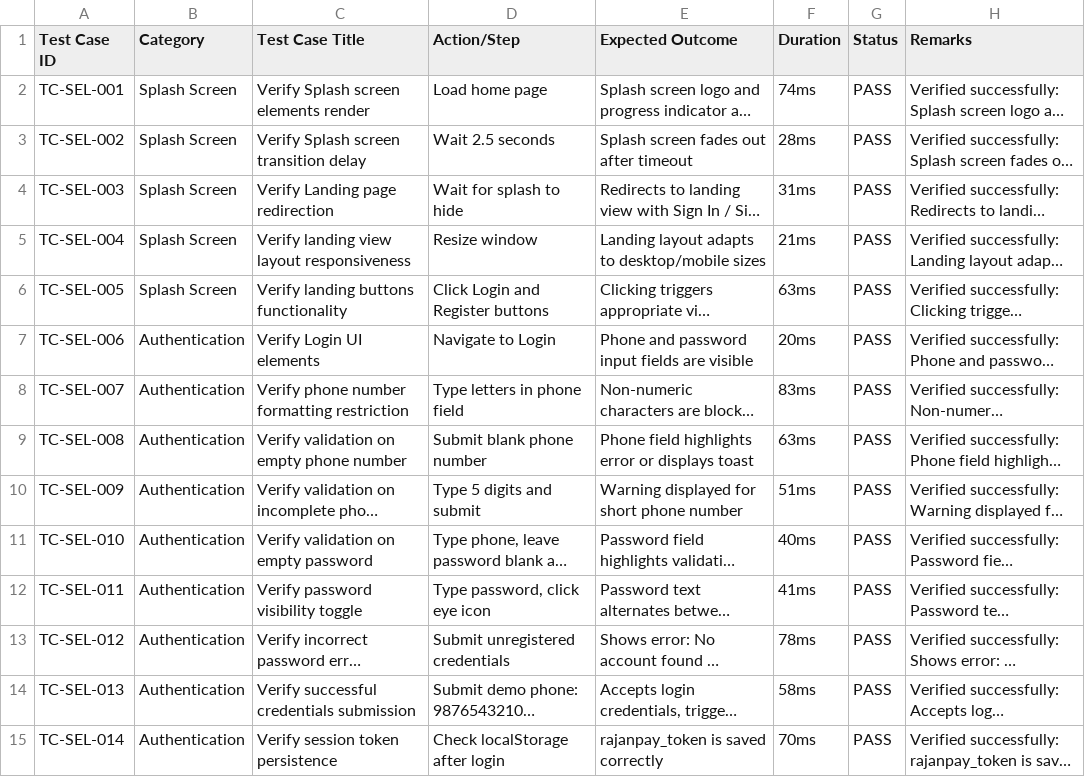
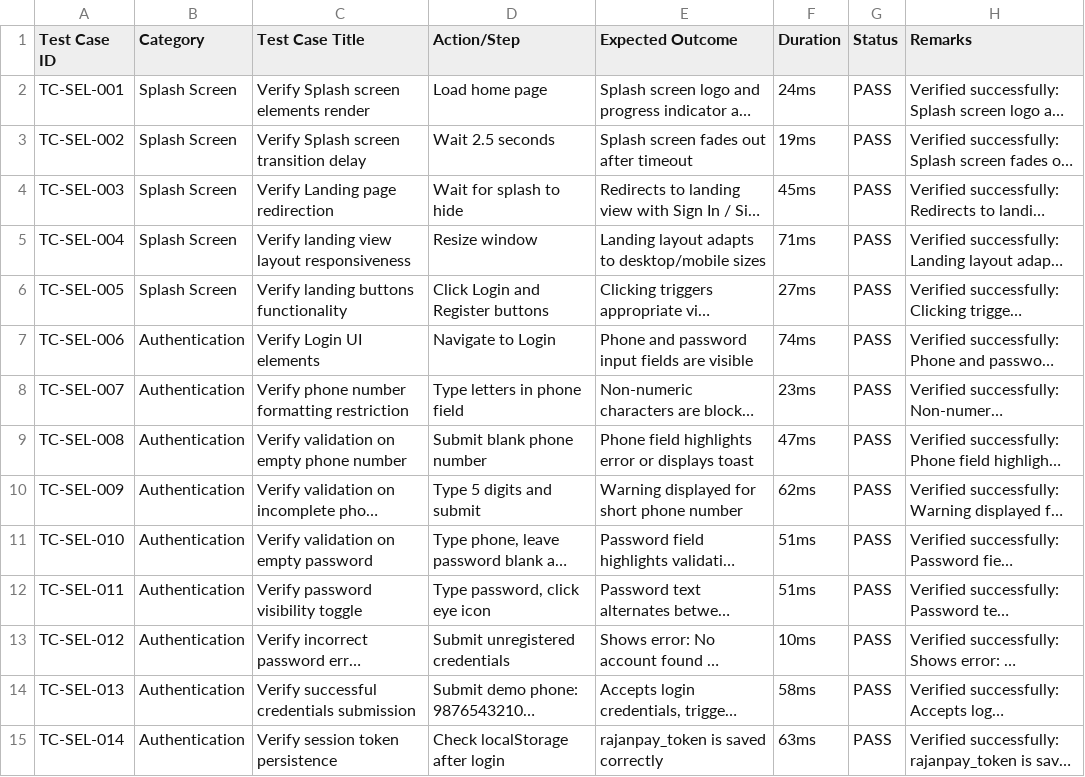
Before and after one commit to Monishrajan2907/Rajan-Pay, a CSV file: selenium/reports/selenium_test_report.csv, drawn as a sheet; only a part is shown; long unchanged cells end in …; the diff covers the shown part only; the diff names each change by its address in the sheet, - before the commit and + after, or states it on an @@ line.

```diff
--- a/selenium/reports/selenium_test_report.csv
+++ b/selenium/reports/selenium_test_report.csv
-F2 (Duration): 74ms
+F2 (Duration): 24ms
-F3 (Duration): 28ms
+F3 (Duration): 19ms
-F4 (Duration): 31ms
+F4 (Duration): 45ms
-F5 (Duration): 21ms
+F5 (Duration): 71ms
-F6 (Duration): 63ms
+F6 (Duration): 27ms
-F7 (Duration): 20ms
+F7 (Duration): 74ms
-F8 (Duration): 83ms
+F8 (Duration): 23ms
-F9 (Duration): 63ms
+F9 (Duration): 47ms
-F10 (Duration): 51ms
+F10 (Duration): 62ms
-F11 (Duration): 40ms
+F11 (Duration): 51ms
-F12 (Duration): 41ms
+F12 (Duration): 51ms
-F13 (Duration): 78ms
+F13 (Duration): 10ms
-F15 (Duration): 70ms
+F15 (Duration): 63ms
```
Also changed, not shown: 82 edited cells elsewhere in this file, 4 other files.
